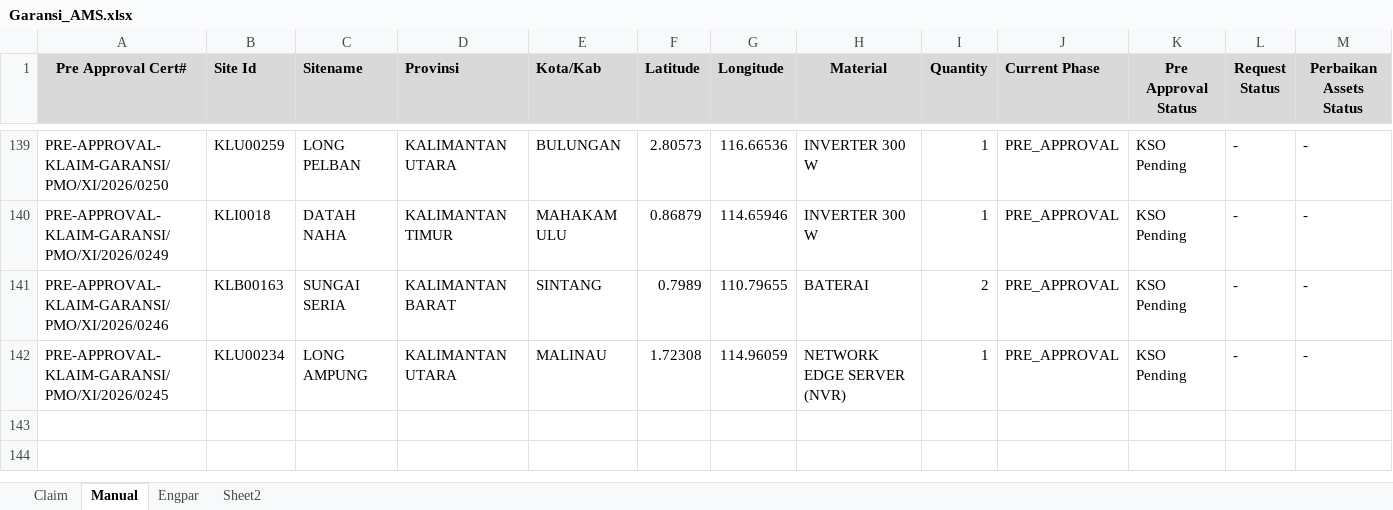
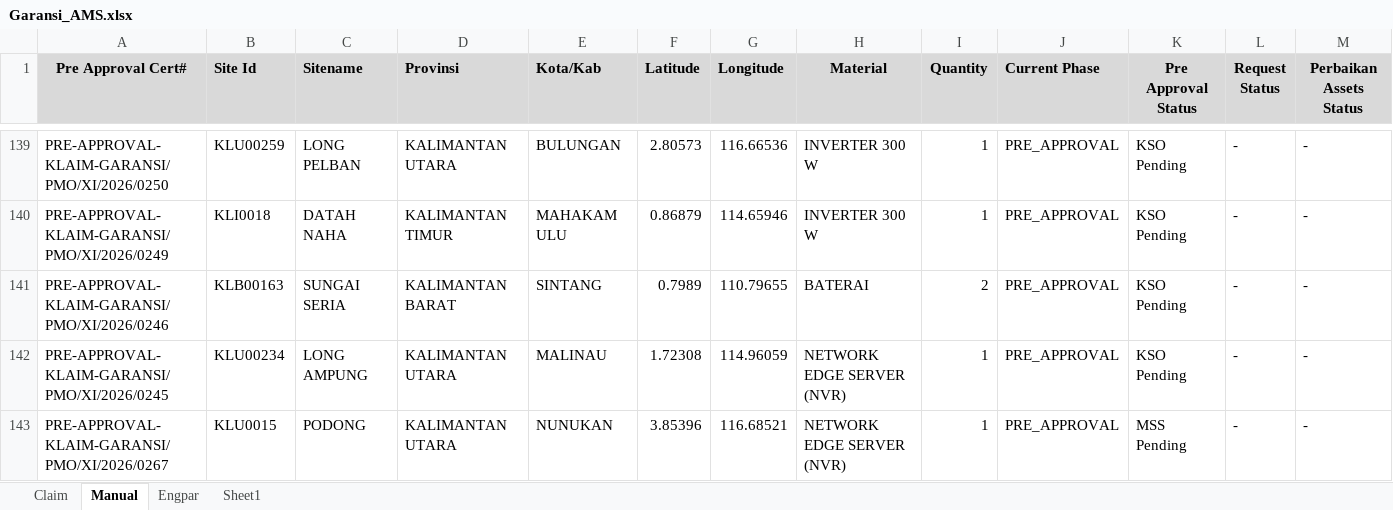
Before and after one commit to Harpaj6688/GaransiAMS, an Excel workbook: Garansi_AMS.xlsx, sheet Manual, drawn as a sheet; only a part is shown, gaps mark what is left out; values as stored, in another font and other column widths than the file's, no borders; rows hold the shown columns only; the diff names each change by its address in the sheet, - before the commit and + after, or states it on an @@ line.

```diff
--- a/Garansi_AMS.xlsx (sheet Manual)
+++ b/Garansi_AMS.xlsx (sheet Manual)
-sheet tab: Sheet2
+sheet tab: Sheet1
+row 143: PRE-APPROVAL-KLAIM-GARANSI/PMO/XI/2026/0267 | KLU0015 | PODONG | KALIMANTAN UTARA | NUNUKAN | 3.85396 | 116.68521 | NETWORK EDGE SERVER (NVR) | 1 | PRE_APPROVAL | MSS Pending | - | -
```
Also changed, not shown: sheet Claim, formulas that keep their value.
